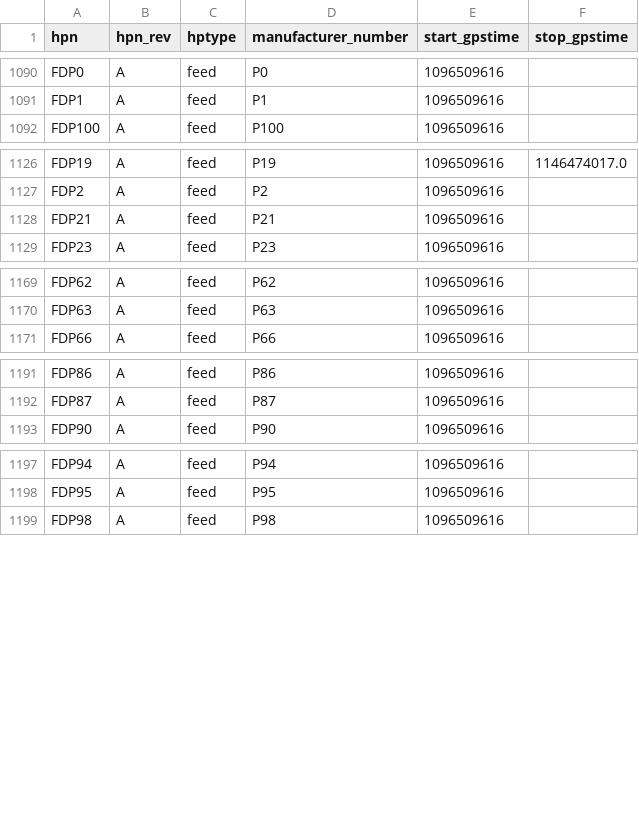
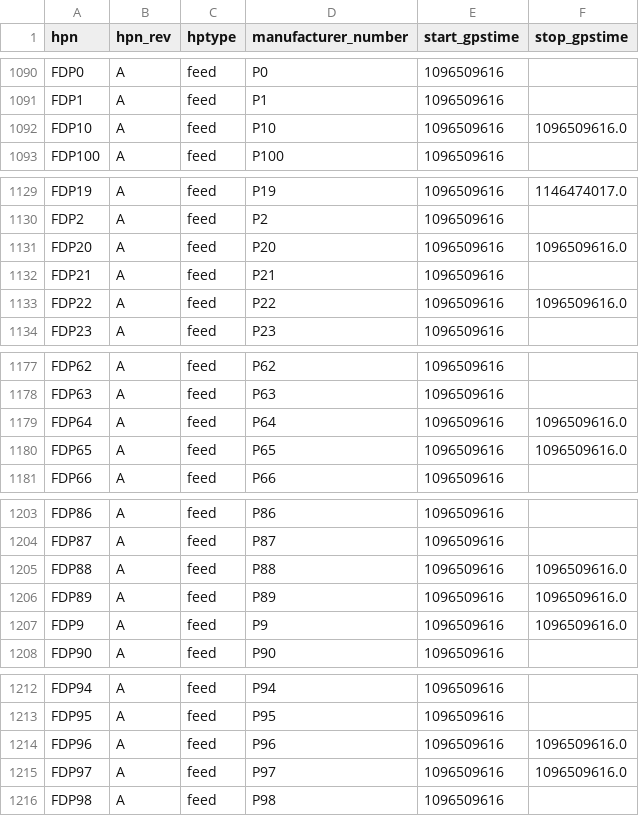
Before and after one commit to HERA-Team/hera_mc, a CSV file: hera_mc/data/initialization_base_data_parts_paper.csv, drawn as a sheet; only a part is shown, gaps mark what is left out; the diff covers the shown part only.

Commit message:
updated base files

```diff
--- a/hera_mc/data/initialization_base_data_parts_paper.csv
+++ b/hera_mc/data/initialization_base_data_parts_paper.csv
@@ -1091,2 +1091,3 @@ FDP0,A,feed,P0,1096509616,
 FDP1,A,feed,P1,1096509616,
+FDP10,A,feed,P10,1096509616,1096509616.0
 FDP100,A,feed,P100,1096509616,
@@ -1127,3 +1130,5 @@ FDP19,A,feed,P19,1096509616,1146474017.0
 FDP2,A,feed,P2,1096509616,
+FDP20,A,feed,P20,1096509616,1096509616.0
 FDP21,A,feed,P21,1096509616,
+FDP22,A,feed,P22,1096509616,1096509616.0
 FDP23,A,feed,P23,1096509616,
@@ -1170,2 +1178,4 @@ FDP62,A,feed,P62,1096509616,
 FDP63,A,feed,P63,1096509616,
+FDP64,A,feed,P64,1096509616,1096509616.0
+FDP65,A,feed,P65,1096509616,1096509616.0
 FDP66,A,feed,P66,1096509616,
@@ -1192,2 +1204,5 @@ FDP86,A,feed,P86,1096509616,
 FDP87,A,feed,P87,1096509616,
+FDP88,A,feed,P88,1096509616,1096509616.0
+FDP89,A,feed,P89,1096509616,1096509616.0
+FDP9,A,feed,P9,1096509616,1096509616.0
 FDP90,A,feed,P90,1096509616,
@@ -1198,2 +1213,4 @@ FDP94,A,feed,P94,1096509616,
 FDP95,A,feed,P95,1096509616,
+FDP96,A,feed,P96,1096509616,1096509616.0
+FDP97,A,feed,P97,1096509616,1096509616.0
 FDP98,A,feed,P98,1096509616,
```
Also changed, not shown: 7 added rows elsewhere in this file, hera_mc/data/initialization_base_data_connections.csv.
